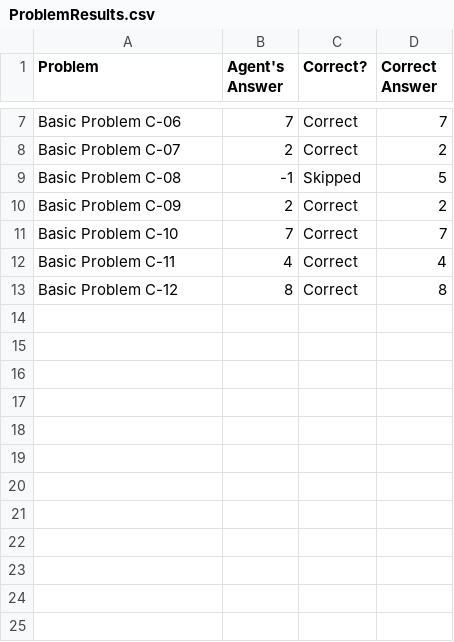
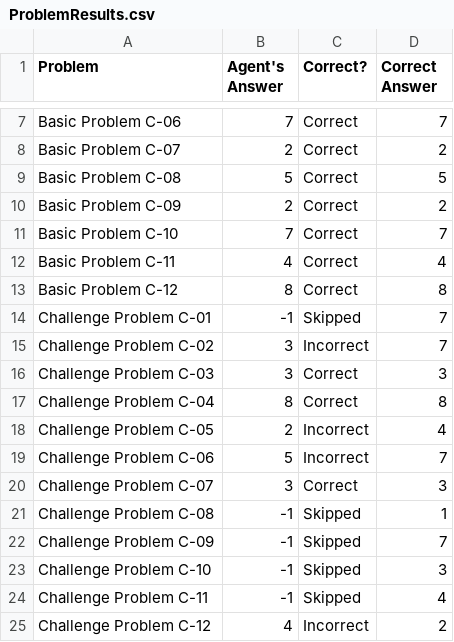
Before and after one commit to chemketoo/KBAI, a CSV file: Project/ProblemResults.csv, drawn as a sheet; only a part is shown, gaps mark what is left out.

Commit message:
all 12 problems working now

```diff
--- a/Project/ProblemResults.csv
+++ b/Project/ProblemResults.csv
@@ -8,3 +8,3 @@ Basic Problem C-06,7,Correct,7
 Basic Problem C-07,2,Correct,2
-Basic Problem C-08,-1,Skipped,5
+Basic Problem C-08,5,Correct,5
 Basic Problem C-09,2,Correct,2
@@ -13 +13,13 @@ Basic Problem C-11,4,Correct,4
 Basic Problem C-12,8,Correct,8
+Challenge Problem C-01,-1,Skipped,7
+Challenge Problem C-02,3,Incorrect,7
+Challenge Problem C-03,3,Correct,3
+Challenge Problem C-04,8,Correct,8
+Challenge Problem C-05,2,Incorrect,4
+Challenge Problem C-06,5,Incorrect,7
+Challenge Problem C-07,3,Correct,3
+Challenge Problem C-08,-1,Skipped,1
+Challenge Problem C-09,-1,Skipped,7
+Challenge Problem C-10,-1,Skipped,3
+Challenge Problem C-11,-1,Skipped,4
+Challenge Problem C-12,4,Incorrect,2
```
Also changed, not shown: 2 other files.
